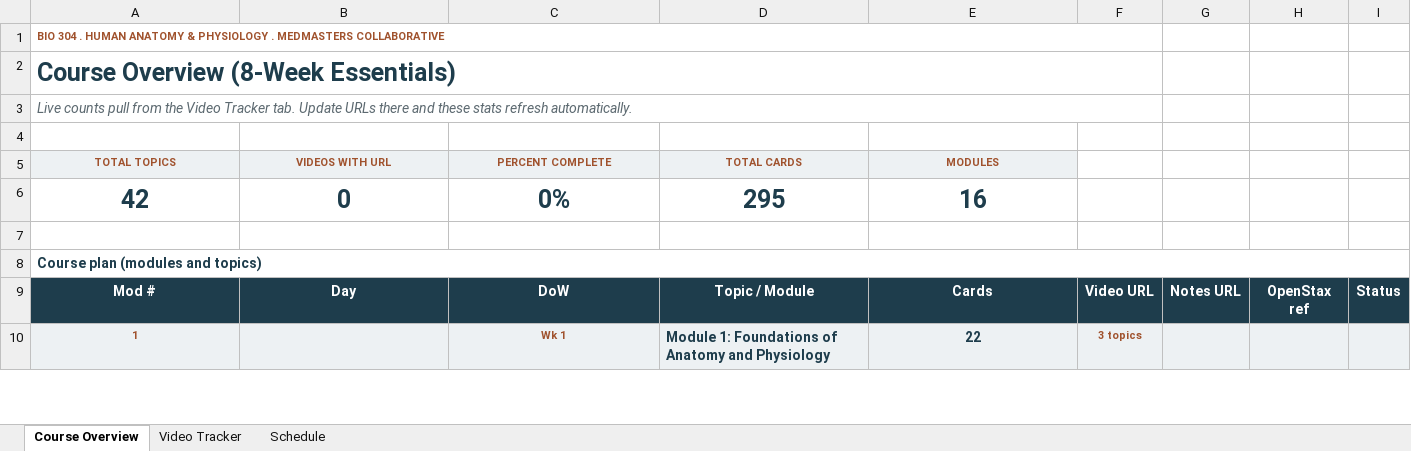
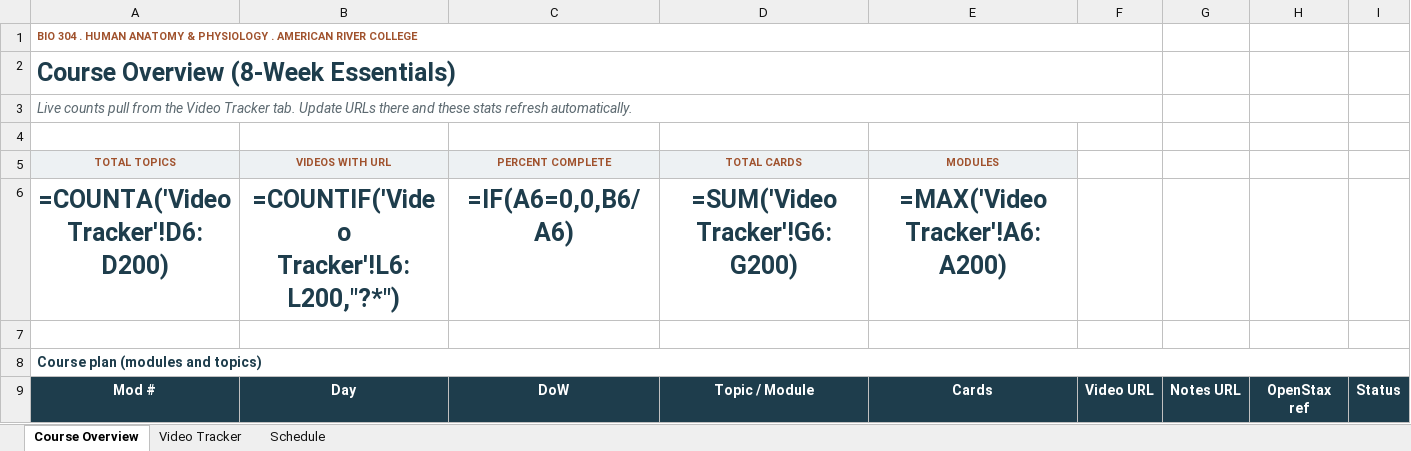
Before and after one commit to drsrennie-stack/nonmajors, an Excel workbook: BIO-304-Video-Tracker.xlsx, sheet Course Overview, drawn as a sheet; only a part is shown; the shorter side is filled out with more unchanged rows; values as stored, in another font and other column widths than the file's, no borders; formulas without a stored value are shown as written; removed rows and columns are numbered as before the commit, all else as after; the diff names each change by its address in the sheet, - before the commit and + after, or states it on an @@ line.

Commit message:
Add branded Welcome Discussion + 8 syllabus quiz Qs + tracker rebrand
- New welcome_discussion.html, branded to match the weekly discussion pages.
- canvas-module-0-snippets.md: Welcome Discussion now iframes the branded page;
  Start-Here quiz expanded from 7 to 8 high-yield syllabus questions covering
  Carnegie time, pre-work schedule, quiz window, hand-labeling integrity,
  grading weights, DSPS week-1 requirement, late-work policy, and forum-first
  communication.
- canvas-paste-guide.md: same updates so the master guide and the snippets file
  stay in sync.
- BIO-304-Video-Tracker.xlsx: stripped 'MedMasters Collaborative' from header
  cells (2 cells in Course Overview + Video Tracker sheets, now 'American
  River College').

```diff
--- a/BIO-304-Video-Tracker.xlsx (sheet Course Overview)
+++ b/BIO-304-Video-Tracker.xlsx (sheet Course Overview)
-A1 (TOTAL TOPICS): …PHYSIOLOGY . MEDMASTERS COLLABORATIVE
+A1 (TOTAL TOPICS): …PHYSIOLOGY . AMERICAN RIVER COLLEGE
-row 6: 42 | 0 | 0% | 295 | 16
+row 6: =COUNTA('Video Tracker'!D6:D200) | =COUNTIF('Video Tracker'!L6:L200,"?*") | =IF(A6=0,0,B6/A6) | =SUM('Video Tracker'!G6:G200) | =MAX('Video Tracker'!A6:A200)
```
Also changed, not shown: sheet Video Tracker, 3 other files.
